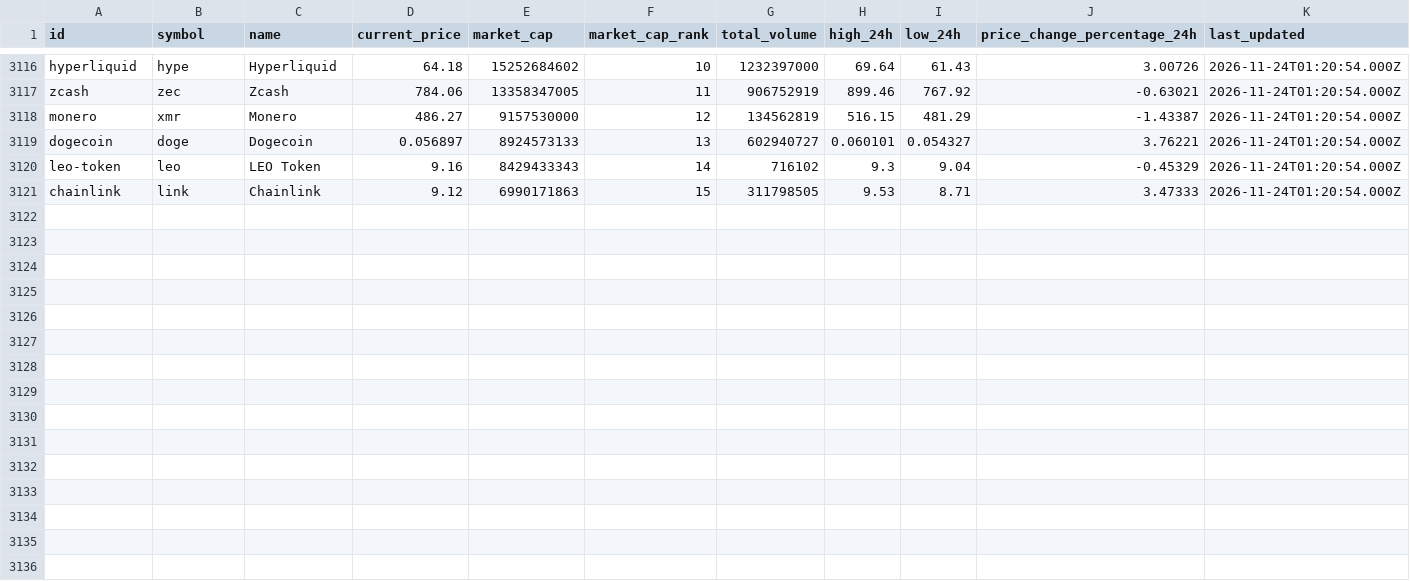
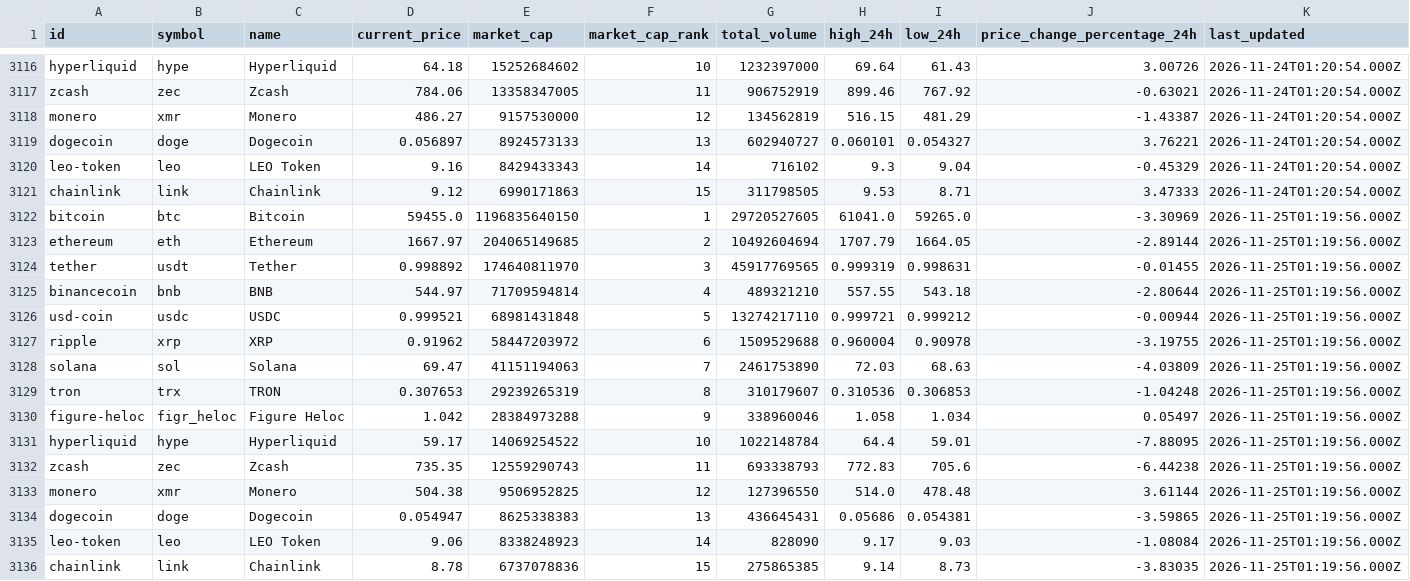
Before and after one commit to JUnelus/PySpark-ETL-and-Analysis-on-Trending-Crypto-Prices, a CSV file: data/crypto_prices_history.csv, drawn as a sheet; only a part is shown, gaps mark what is left out; rows hold the shown columns only; the diff names each change by its address in the sheet, - before the commit and + after, or states it on an @@ line.

```diff
--- a/data/crypto_prices_history.csv
+++ b/data/crypto_prices_history.csv
+row 3122: bitcoin | btc | Bitcoin | 59455.0 | 1196835640150 | 1 | 29720527605 | 61041.0 | 59265.0 | -3.30969 | 2026-11-25T01:19:56.000Z
+row 3123: ethereum | eth | Ethereum | 1667.97 | 204065149685 | 2 | 10492604694 | 1707.79 | 1664.05 | -2.89144 | 2026-11-25T01:19:56.000Z
+row 3124: tether | usdt | Tether | 0.998892 | 174640811970 | 3 | 45917769565 | 0.999319 | 0.998631 | -0.01455 | 2026-11-25T01:19:56.000Z
+row 3125: binancecoin | bnb | BNB | 544.97 | 71709594814 | 4 | 489321210 | 557.55 | 543.18 | -2.80644 | 2026-11-25T01:19:56.000Z
+row 3126: usd-coin | usdc | USDC | 0.999521 | 68981431848 | 5 | 13274217110 | 0.999721 | 0.999212 | -0.00944 | 2026-11-25T01:19:56.000Z
+row 3127: ripple | xrp | XRP | 0.91962 | 58447203972 | 6 | 1509529688 | 0.960004 | 0.90978 | -3.19755 | 2026-11-25T01:19:56.000Z
+row 3128: solana | sol | Solana | 69.47 | 41151194063 | 7 | 2461753890 | 72.03 | 68.63 | -4.03809 | 2026-11-25T01:19:56.000Z
+row 3129: tron | trx | TRON | 0.307653 | 29239265319 | 8 | 310179607 | 0.310536 | 0.306853 | -1.04248 | 2026-11-25T01:19:56.000Z
+row 3130: figure-heloc | figr_heloc | Figure Heloc | 1.042 | 28384973288 | 9 | 338960046 | 1.058 | 1.034 | 0.05497 | 2026-11-25T01:19:56.000Z
+row 3131: hyperliquid | hype | Hyperliquid | 59.17 | 14069254522 | 10 | 1022148784 | 64.4 | 59.01 | -7.88095 | 2026-11-25T01:19:56.000Z
+row 3132: zcash | zec | Zcash | 735.35 | 12559290743 | 11 | 693338793 | 772.83 | 705.6 | -6.44238 | 2026-11-25T01:19:56.000Z
+row 3133: monero | xmr | Monero | 504.38 | 9506952825 | 12 | 127396550 | 514.0 | 478.48 | 3.61144 | 2026-11-25T01:19:56.000Z
+row 3134: dogecoin | doge | Dogecoin | 0.054947 | 8625338383 | 13 | 436645431 | 0.05686 | 0.054381 | -3.59865 | 2026-11-25T01:19:56.000Z
+row 3135: leo-token | leo | LEO Token | 9.06 | 8338248923 | 14 | 828090 | 9.17 | 9.03 | -1.08084 | 2026-11-25T01:19:56.000Z
+row 3136: chainlink | link | Chainlink | 8.78 | 6737078836 | 15 | 275865385 | 9.14 | 8.73 | -3.83035 | 2026-11-25T01:19:56.000Z
```
Also changed, not shown: data/crypto_prices.csv, output/latest_trends.csv, 6 other files.
